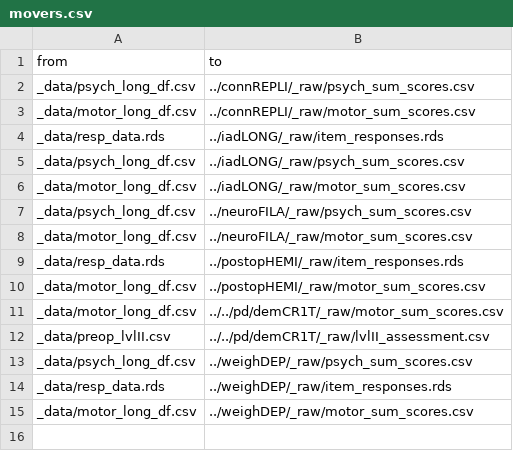
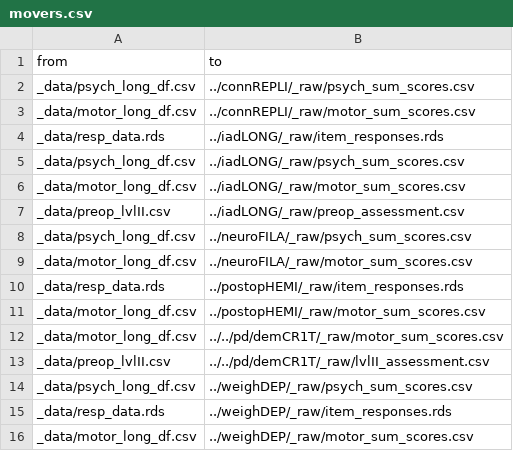
Before and after one commit to josefmana/dbs_dataMANA, a CSV file: helpers/movers.csv, drawn as a sheet; the diff names each change by its address in the sheet, - before the commit and + after, or states it on an @@ line.

Commit message:
presurgery assessment to iadLONG

```diff
--- a/helpers/movers.csv
+++ b/helpers/movers.csv
+row 7: _data/preop_lvlII.csv | ../iadLONG/_raw/preop_assessment.csv
```
Also changed, not shown: 1 other file.
